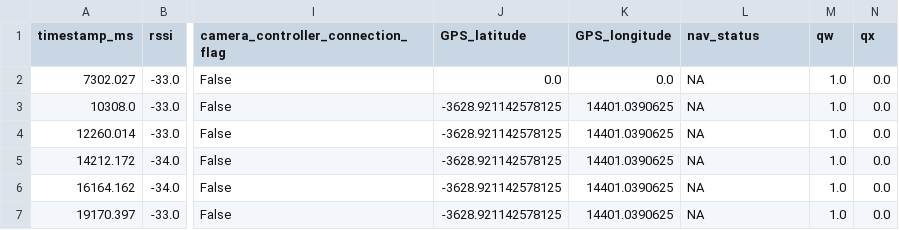
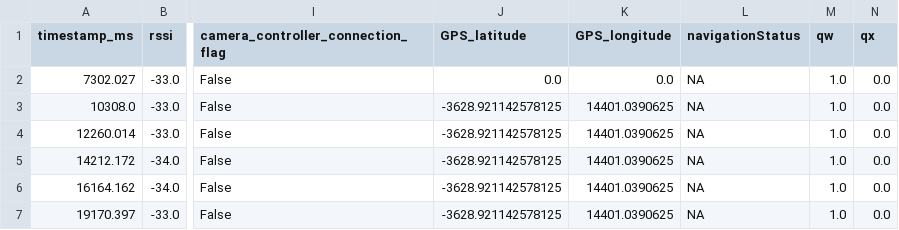
Before and after one commit to RMIT-Hive-Rocketry/GCS, a CSV file: backend/replay_system/mission_data/20250504/AV_TO_GCS_DATA_2.csv, drawn as a sheet; only a part is shown, gaps mark what is left out; the diff names each change by its address in the sheet, - before the commit and + after, or states it on an @@ line.

Commit message:
update replay data to reflect nav_status rename

```diff
--- a/backend/replay_system/mission_data/20250504/AV_TO_GCS_DATA_2.csv
+++ b/backend/replay_system/mission_data/20250504/AV_TO_GCS_DATA_2.csv
-L1: nav_status
+L1: navigationStatus
```
Also changed, not shown: backend/replay_system/mission_data/20260428/AV_TO_GCS_DATA_2.csv, 1 other file.
